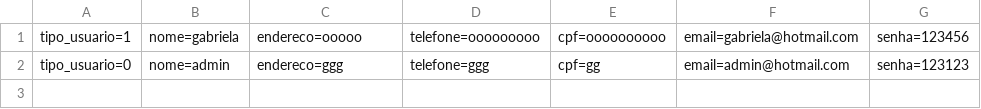
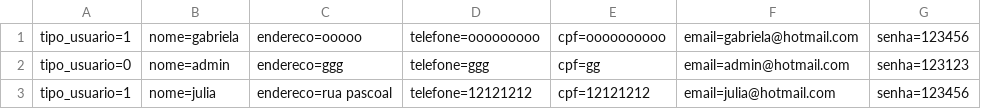
Before and after one commit to Gabrielapossari/Role-top-projeto-, a CSV file: RoleTOPmvc/DataBase/cliente.csv, drawn as a sheet; the diff names each change by its address in the sheet, - before the commit and + after, or states it on an @@ line.

```diff
--- a/RoleTOPmvc/DataBase/cliente.csv
+++ b/RoleTOPmvc/DataBase/cliente.csv
+row 3: tipo_usuario=1 | nome=julia | endereco=rua pascoal | telefone=12121212 | cpf=12121212 | email=julia@hotmail.com | senha=123456
```
Also changed, not shown: RoleTOPmvc/DataBase/evento.csv, 33 other files.
